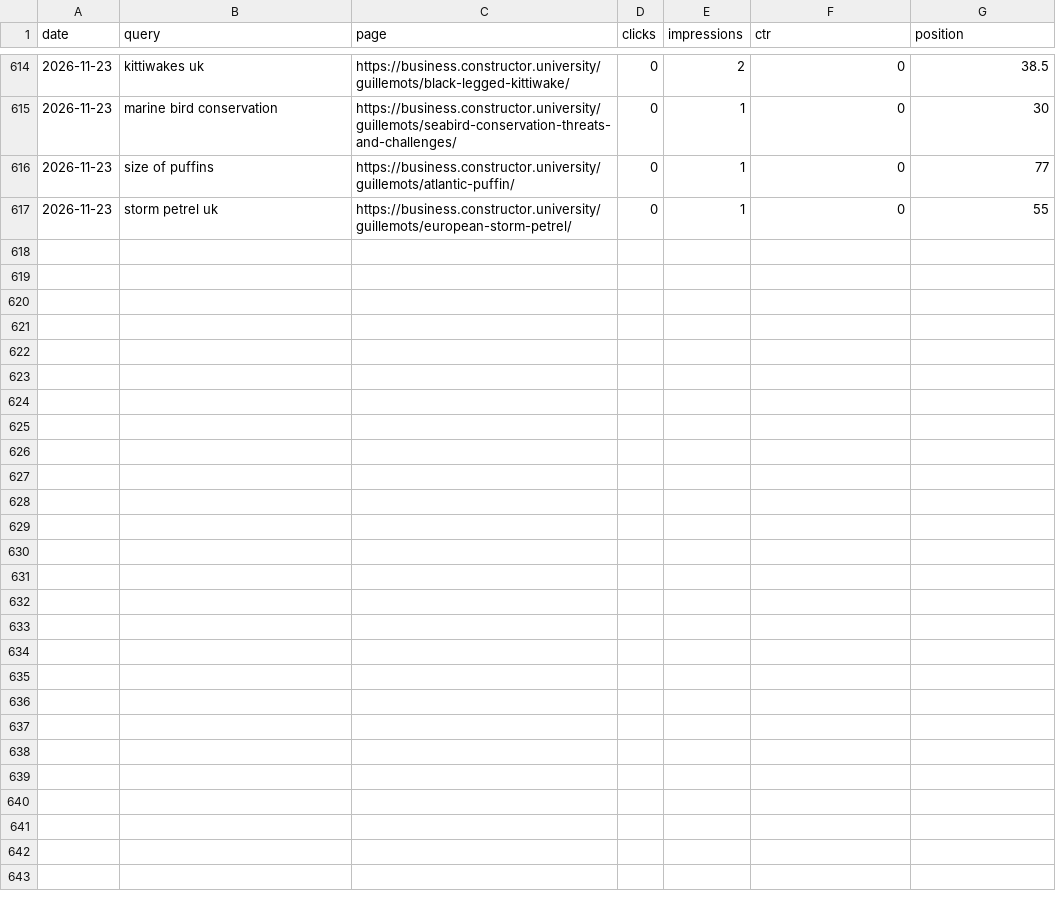
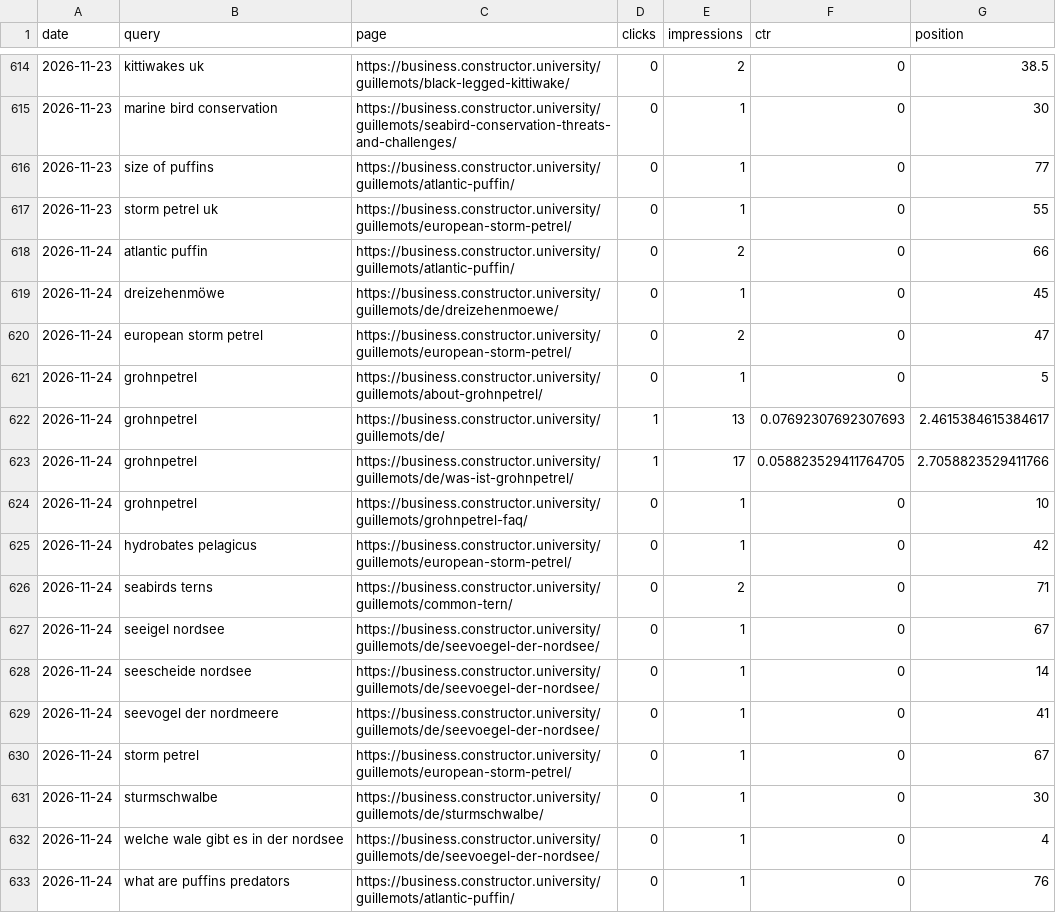
Before and after one commit to CommanderTvis/dmfseo, a CSV file: data/gsc.csv, drawn as a sheet; only a part is shown, gaps mark what is left out; the diff names each change by its address in the sheet, - before the commit and + after, or states it on an @@ line.

```diff
--- a/data/gsc.csv
+++ b/data/gsc.csv
+row 618: 2026-11-24 | atlantic puffin | https://business.constructor.university/guillemots/atlantic-puffin/ | 0 | 2 | 0 | 66
+row 619: 2026-11-24 | dreizehenmöwe | https://business.constructor.university/guillemots/de/dreizehenmoewe/ | 0 | 1 | 0 | 45
+row 620: 2026-11-24 | european storm petrel | https://business.constructor.university/guillemots/european-storm-petrel/ | 0 | 2 | 0 | 47
+row 621: 2026-11-24 | grohnpetrel | https://business.constructor.university/guillemots/about-grohnpetrel/ | 0 | 1 | 0 | 5
+row 622: 2026-11-24 | grohnpetrel | https://business.constructor.university/guillemots/de/ | 1 | 13 | 0.07692307692307693 | 2.4615384615384617
+row 623: 2026-11-24 | grohnpetrel | https://business.constructor.university/guillemots/de/was-ist-grohnpetrel/ | 1 | 17 | 0.058823529411764705 | 2.7058823529411766
+row 624: 2026-11-24 | grohnpetrel | https://business.constructor.university/guillemots/grohnpetrel-faq/ | 0 | 1 | 0 | 10
+row 625: 2026-11-24 | hydrobates pelagicus | https://business.constructor.university/guillemots/european-storm-petrel/ | 0 | 1 | 0 | 42
+row 626: 2026-11-24 | seabirds terns | https://business.constructor.university/guillemots/common-tern/ | 0 | 2 | 0 | 71
+row 627: 2026-11-24 | seeigel nordsee | https://business.constructor.university/guillemots/de/seevoegel-der-nordsee/ | 0 | 1 | 0 | 67
+row 628: 2026-11-24 | seescheide nordsee | https://business.constructor.university/guillemots/de/seevoegel-der-nordsee/ | 0 | 1 | 0 | 14
+row 629: 2026-11-24 | seevogel der nordmeere | https://business.constructor.university/guillemots/de/seevoegel-der-nordsee/ | 0 | 1 | 0 | 41
+row 630: 2026-11-24 | storm petrel | https://business.constructor.university/guillemots/european-storm-petrel/ | 0 | 1 | 0 | 67
+row 631: 2026-11-24 | sturmschwalbe | https://business.constructor.university/guillemots/de/sturmschwalbe/ | 0 | 1 | 0 | 30
+row 632: 2026-11-24 | welche wale gibt es in der nordsee | https://business.constructor.university/guillemots/de/seevoegel-der-nordsee/ | 0 | 1 | 0 | 4
+row 633: 2026-11-24 | what are puffins predators | https://business.constructor.university/guillemots/atlantic-puffin/ | 0 | 1 | 0 | 76
```
Also changed, not shown: data/results.csv, 24 other files.
